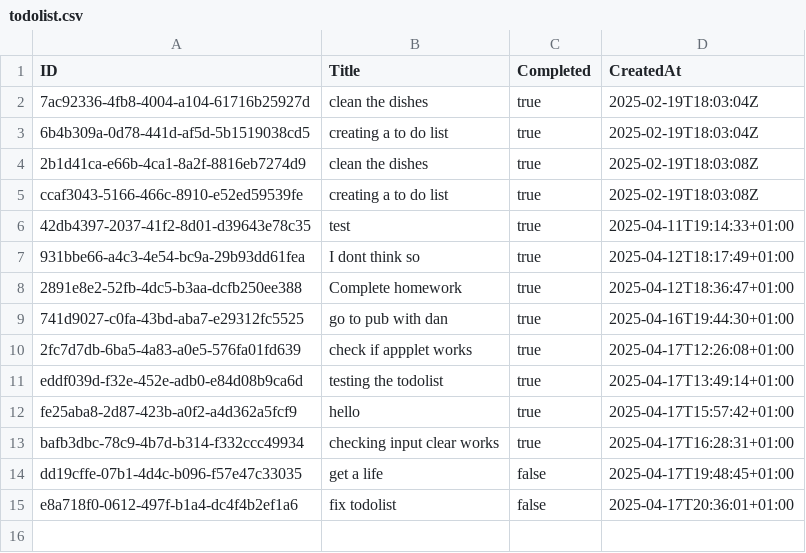
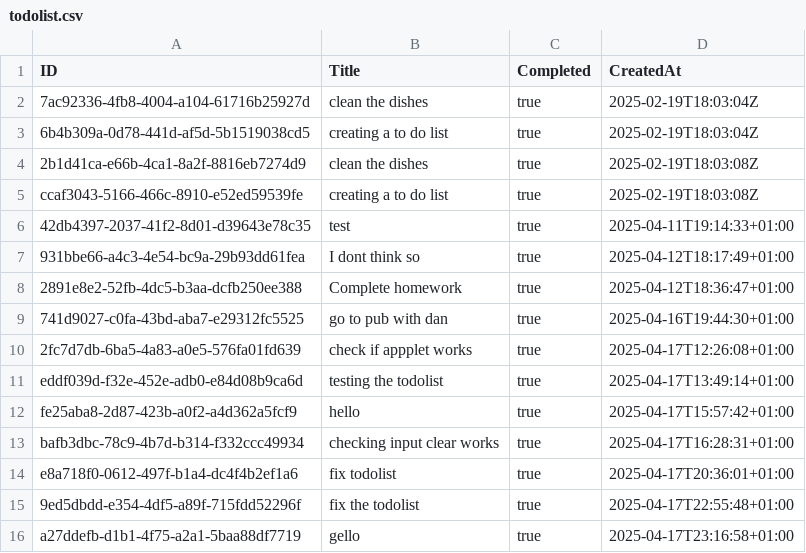
Before and after one commit to TJBrynach/Golang, a CSV file: todolist-v1/todolist.csv, drawn as a sheet.

```diff
--- a/todolist-v1/todolist.csv
+++ b/todolist-v1/todolist.csv
@@ -13,3 +13,4 @@ fe25aba8-2d87-423b-a0f2-a4d362a5fcf9,hello,true,2025-04-17T15:57:42+01:00
 bafb3dbc-78c9-4b7d-b314-f332ccc49934,checking input clear works,true,2025-04-17T16:28:31+01:00
-dd19cffe-07b1-4d4c-b096-f57e47c33035,get a life,false,2025-04-17T19:48:45+01:00
-e8a718f0-0612-497f-b1a4-dc4f4b2ef1a6,fix todolist,false,2025-04-17T20:36:01+01:00
+e8a718f0-0612-497f-b1a4-dc4f4b2ef1a6,fix todolist,true,2025-04-17T20:36:01+01:00
+9ed5dbdd-e354-4df5-a89f-715fdd52296f,fix the todolist,true,2025-04-17T22:55:48+01:00
+a27ddefb-d1b1-4f75-a2a1-5baa88df7719,gello,true,2025-04-17T23:16:58+01:00
```
Also changed, not shown: 2 other files.
